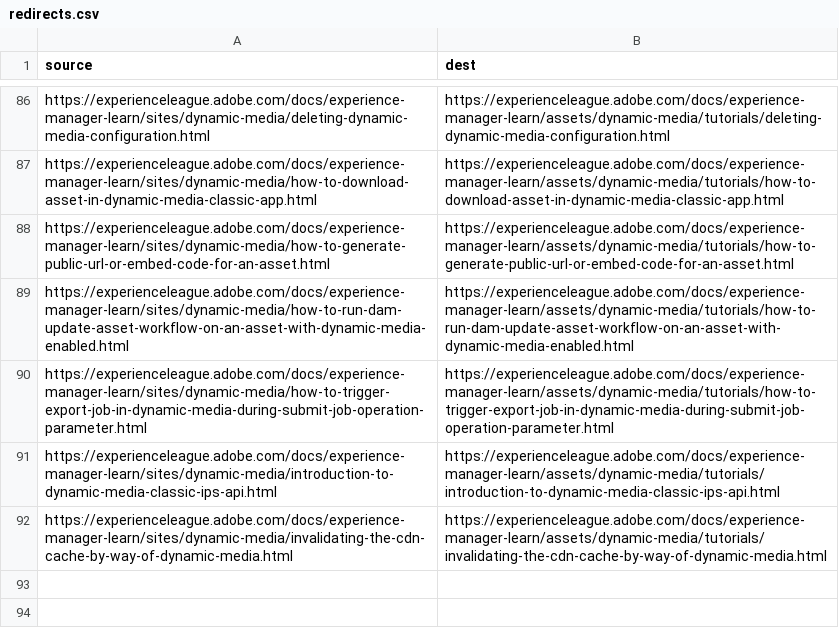
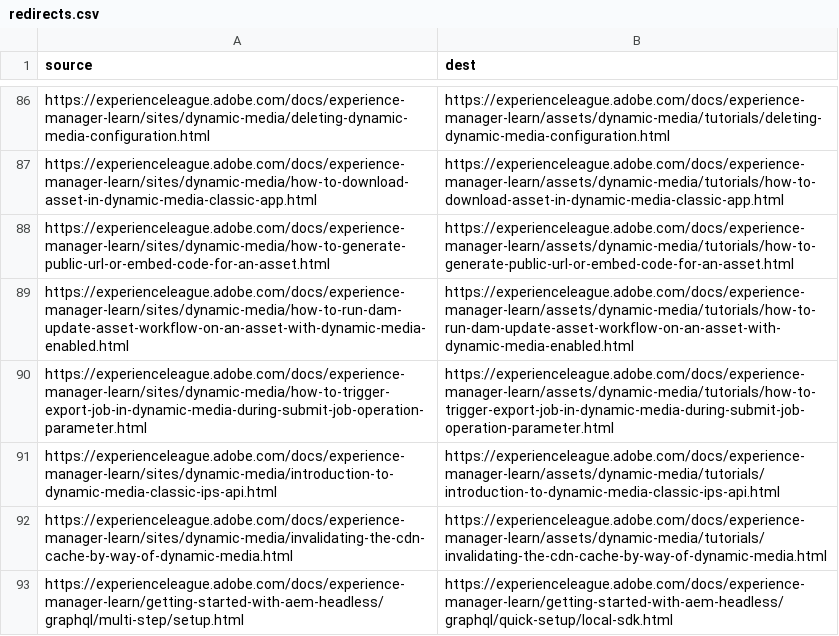
Before and after one commit to AdobeDocs/experience-manager-learn.nl-NL, a CSV file: redirects.csv, drawn as a sheet; only a part is shown, gaps mark what is left out; the diff names each change by its address in the sheet, - before the commit and + after, or states it on an @@ line.

Commit message:
Synced non localizable files from repo .

```diff
--- a/redirects.csv
+++ b/redirects.csv
+row 93: https://experienceleague.adobe.com/docs/experience-manager-learn/getting-started-with-aem-headless/graphql/multi-step/setup.html | https://experienceleague.adobe.com/docs/experience-manager-learn/getting-started-with-aem-headless/graphql/quick-setup/local-sdk.html
```
Also changed, not shown: 14 other files.
